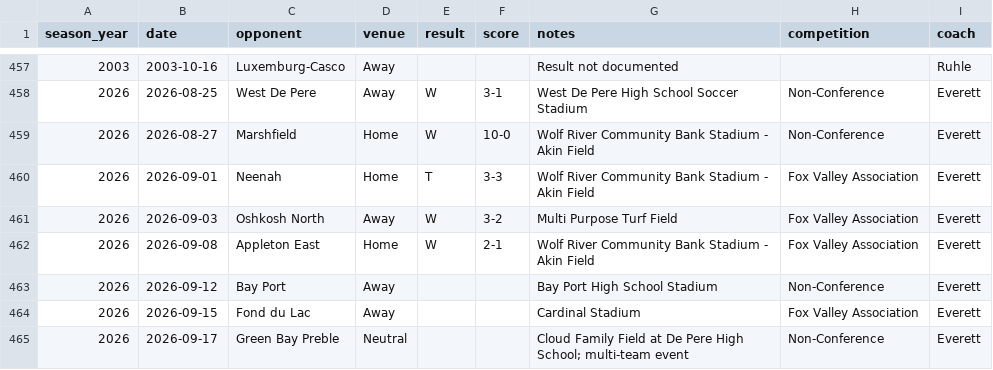
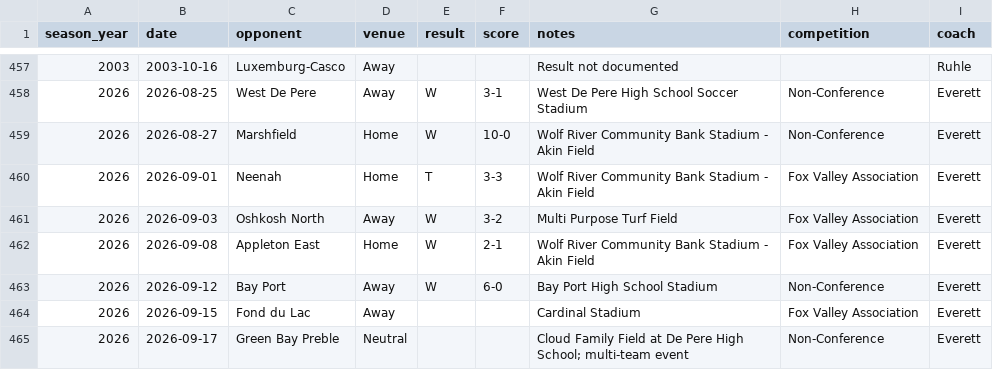
Before and after one commit to pithed2/hortonvilleSoccerHistory, a CSV file: public/data/games.csv, drawn as a sheet; only a part is shown, gaps mark what is left out.

```diff
--- a/public/data/games.csv
+++ b/public/data/games.csv
@@ -462,3 +462,3 @@ season_year,date,opponent,venue,result,score,notes,competition,coach
 2026,2026-09-08,Appleton East,Home,W,2-1,Wolf River Community Bank Stadium - Akin Field,Fox Valley Association,Everett
-2026,2026-09-12,Bay Port,Away,,,Bay Port High School Stadium,Non-Conference,Everett
+2026,2026-09-12,Bay Port,Away,W,6-0,Bay Port High School Stadium,Non-Conference,Everett
 2026,2026-09-15,Fond du Lac,Away,,,Cardinal Stadium,Fox Valley Association,Everett
```
Also changed, not shown: public/data/boxscore-player-stats.csv, public/data/games_2026.csv, 5 other files.
